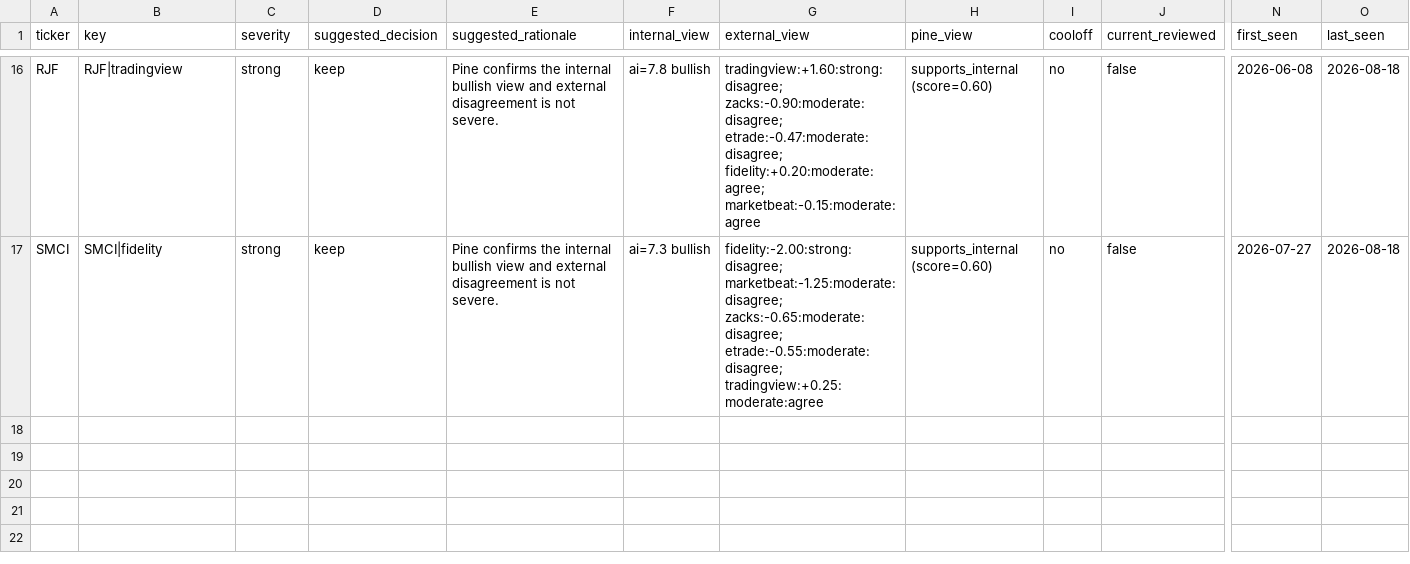
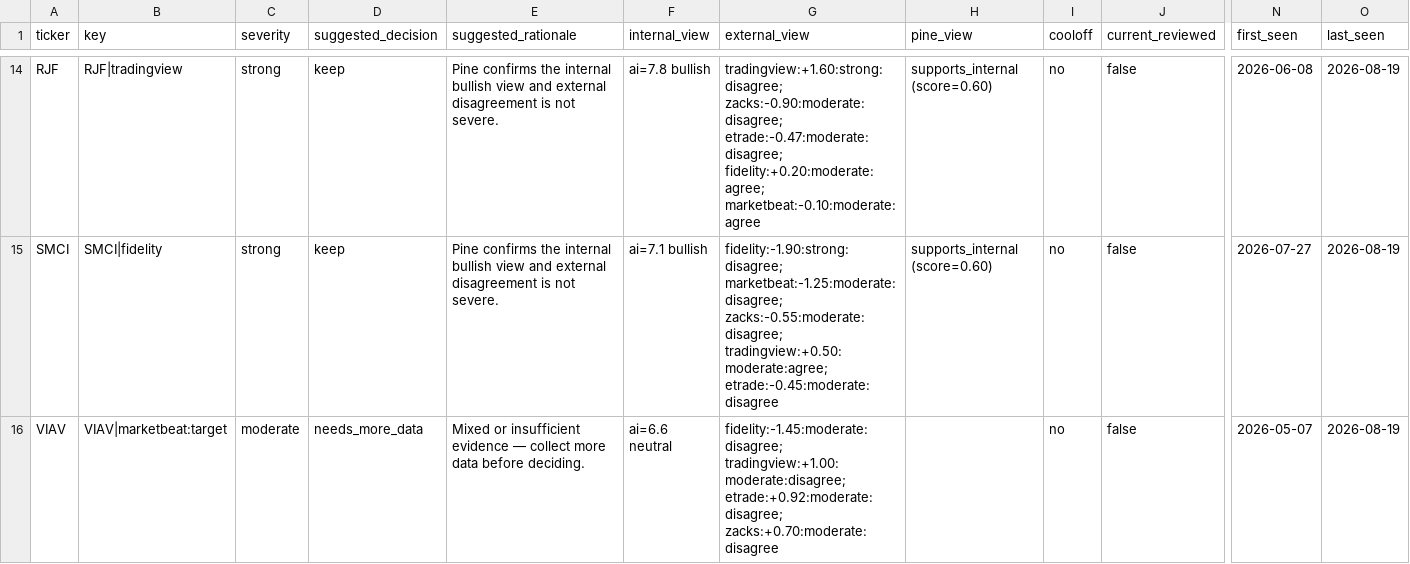
Before and after one commit to stdeplock-prog/ai-stock-rankings, a CSV file: data/reports/disagreement_queue_review.csv, drawn as a sheet; only a part is shown, gaps mark what is left out; addresses are those after the commit; rows hold the shown columns only; the diff covers the shown part only; the diff names each change by its address in the sheet, - before the commit and + after, or states it on an @@ line.

```diff
--- a/data/reports/disagreement_queue_review.csv
+++ b/data/reports/disagreement_queue_review.csv
-G14 (external_view): …etrade:-0.47:moderate:disagree; fidelity:+0.20:moderate:agree; marketbeat:-0.15:moderate:agree
+G14 (external_view): …etrade:-0.47:moderate:disagree; fidelity:+0.20:moderate:agree; marketbeat:-0.10:moderate:agree
-O14:O15 (last_seen): 2026-08-18
+O14:O15 (last_seen): 2026-08-19
-F15 (internal_view): ai=7.3 bullish
+F15 (internal_view): ai=7.1 bullish
-G15 (external_view): fidelity:-2.00:strong:disagree; marketbeat:-1.25:moderate:disagree; zacks:-0.65:moderate:disagree; etrade:-0.55:moderate:disagree; tradingview:+0.25:moderate:agree
+G15 (external_view): fidelity:-1.90:strong:disagree; marketbeat:-1.25:moderate:disagree; zacks:-0.55:moderate:disagree; tradingview:+0.50:moderate:agree; etrade:-0.45:moderate:disagree
+row 16: VIAV | VIAV|marketbeat:target | moderate | needs_more_data | Mixed or insufficient evidence — collect more data before deciding. | ai=6.6 neutral | fidelity:-1.45:moderate:disagree; tradingview:+1.00:moderate:disagree; etrade:+0.92:moderate:disagree; zacks:+0.70:moderate:disagree |  | no | false | 2026-05-07 | 2026-08-19
```
Also changed, not shown: 1 added row, 3 removed rows and 34 edited cells elsewhere in this file, data/processed/catalysts.csv, data/processed/scoring_outputs/rankings_daily_open.csv, 53 other files.
